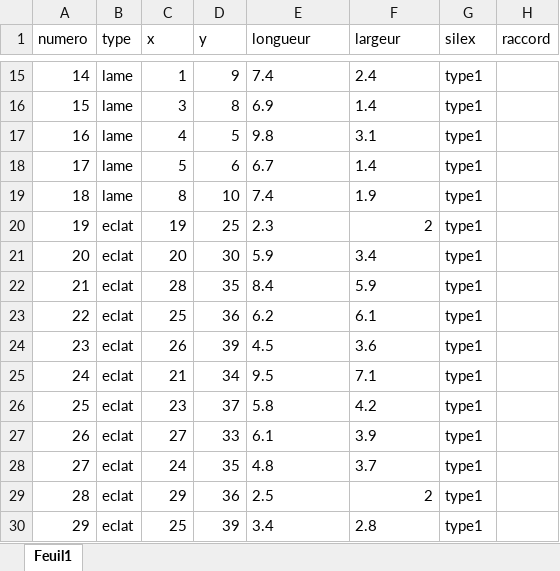
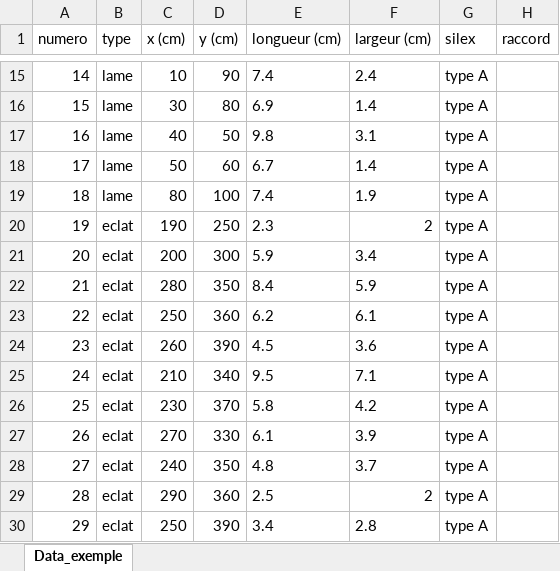
Before and after one commit to ALVignoles/R-pour-archeologues, an Excel workbook: data/Data_exemple.xlsx, sheet Data_exemple, drawn as a sheet; only a part is shown, gaps mark what is left out; values as stored, in another font and other column widths than the file's, no borders; the diff covers the shown part only; the diff names each change by its address in the sheet, - before the commit and + after, or states it on an @@ line.

```diff
--- a/data/Data_exemple.xlsx (sheet Data_exemple)
+++ b/data/Data_exemple.xlsx (sheet Data_exemple)
-sheet tab: Feuil1
+sheet tab: Data_exemple
-C1: x
+C1: x (cm)
-D1: y
+D1: y (cm)
-E1: longueur
+E1: longueur (cm)
-F1: largeur
+F1: largeur (cm)
-C15 (x (cm)): 1
+C15 (x (cm)): 10
-D15 (y (cm)): 9
+D15 (y (cm)): 90
-G15:G30 (silex): type1
+G15:G30 (silex): type A
-C16 (x (cm)): 3
+C16 (x (cm)): 30
-D16 (y (cm)): 8
+D16 (y (cm)): 80
-C17 (x (cm)): 4
+C17 (x (cm)): 40
-D17 (y (cm)): 5
+D17 (y (cm)): 50
-C18 (x (cm)): 5
+C18 (x (cm)): 50
-D18 (y (cm)): 6
+D18 (y (cm)): 60
-C19 (x (cm)): 8
+C19 (x (cm)): 80
-D19 (y (cm)): 10
+D19 (y (cm)): 100
-C20 (x (cm)): 19
+C20 (x (cm)): 190
-D20 (y (cm)): 25
+D20 (y (cm)): 250
-C21 (x (cm)): 20
+C21 (x (cm)): 200
-D21 (y (cm)): 30
+D21 (y (cm)): 300
-C22 (x (cm)): 28
+C22 (x (cm)): 280
-D22 (y (cm)): 35
+D22 (y (cm)): 350
-C23 (x (cm)): 25
+C23 (x (cm)): 250
-D23 (y (cm)): 36
+D23 (y (cm)): 360
-C24 (x (cm)): 26
+C24 (x (cm)): 260
-D24 (y (cm)): 39
+D24 (y (cm)): 390
-C25 (x (cm)): 21
+C25 (x (cm)): 210
-D25 (y (cm)): 34
+D25 (y (cm)): 340
-C26 (x (cm)): 23
+C26 (x (cm)): 230
-D26 (y (cm)): 37
+D26 (y (cm)): 370
-C27 (x (cm)): 27
+C27 (x (cm)): 270
-D27 (y (cm)): 33
+D27 (y (cm)): 330
-C28 (x (cm)): 24
+C28 (x (cm)): 240
-D28 (y (cm)): 35
+D28 (y (cm)): 350
-C29 (x (cm)): 29
+C29 (x (cm)): 290
-D29 (y (cm)): 36
+D29 (y (cm)): 360
-C30 (x (cm)): 25
+C30 (x (cm)): 250
-D30 (y (cm)): 39
+D30 (y (cm)): 390
```
Also changed, not shown: 51 edited cells elsewhere in this sheet, 14 other files.
